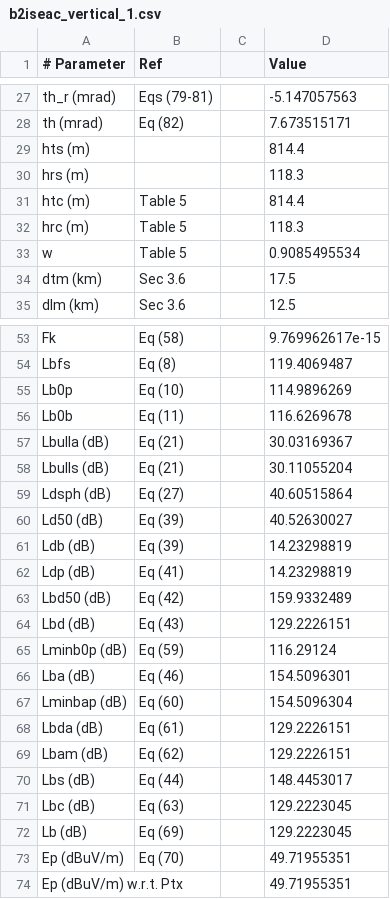
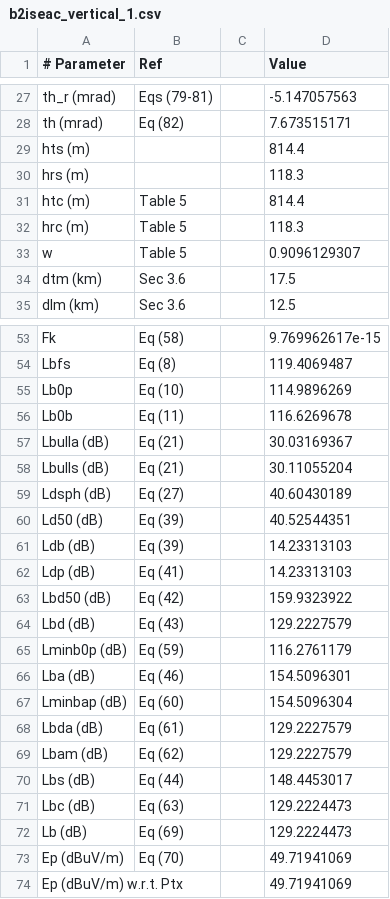
Before and after one commit to eeveetza/p1812, a CSV file: matlab/validation_results/b2iseac_vertical_1.csv, drawn as a sheet; only a part is shown, gaps mark what is left out.

```diff
--- a/matlab/validation_results/b2iseac_vertical_1.csv
+++ b/matlab/validation_results/b2iseac_vertical_1.csv
@@ -32,3 +32,3 @@ htc (m),Table 5,,814.4,
 hrc (m),Table 5,,118.3,
-w,Table 5,,0.9085495534,
+w,Table 5,,0.9096129307,
 dtm (km),Sec 3.6,,17.5,
@@ -58,17 +58,17 @@ Lbulla (dB),Eq (21),,30.03169367,
 Lbulls (dB),Eq (21),,30.11055204,
-Ldsph (dB),Eq (27),,40.60515864,
-Ld50 (dB),Eq (39),,40.52630027,
-Ldb (dB),Eq (39),,14.23298819,
-Ldp (dB),Eq (41),,14.23298819,
-Lbd50 (dB),Eq (42),,159.9332489,
-Lbd (dB),Eq (43),,129.2226151,
-Lminb0p (dB),Eq (59),,116.29124,
+Ldsph (dB),Eq (27),,40.60430189,
+Ld50 (dB),Eq (39),,40.52544351,
+Ldb (dB),Eq (39),,14.23313103,
+Ldp (dB),Eq (41),,14.23313103,
+Lbd50 (dB),Eq (42),,159.9323922,
+Lbd (dB),Eq (43),,129.2227579,
+Lminb0p (dB),Eq (59),,116.2761179,
 Lba (dB),Eq (46),,154.5096301,
 Lminbap (dB),Eq (60),,154.5096304,
-Lbda (dB),Eq (61),,129.2226151,
-Lbam (dB),Eq (62),,129.2226151,
+Lbda (dB),Eq (61),,129.2227579,
+Lbam (dB),Eq (62),,129.2227579,
 Lbs (dB),Eq (44),,148.4453017,
-Lbc (dB),Eq (63),,129.2223045,
-Lb (dB),Eq (69),,129.2223045,
-Ep (dBuV/m),Eq (70),,49.71955351,
-Ep (dBuV/m) w.r.t. Ptx,,,49.71955351,
+Lbc (dB),Eq (63),,129.2224473,
+Lb (dB),Eq (69),,129.2224473,
+Ep (dBuV/m),Eq (70),,49.71941069,
+Ep (dBuV/m) w.r.t. Ptx,,,49.71941069,
```
Also changed, not shown: matlab/validation_profiles/b2iseac.csv, matlab/validation_profiles/b2iseac_vertical.csv, 7 other files.
